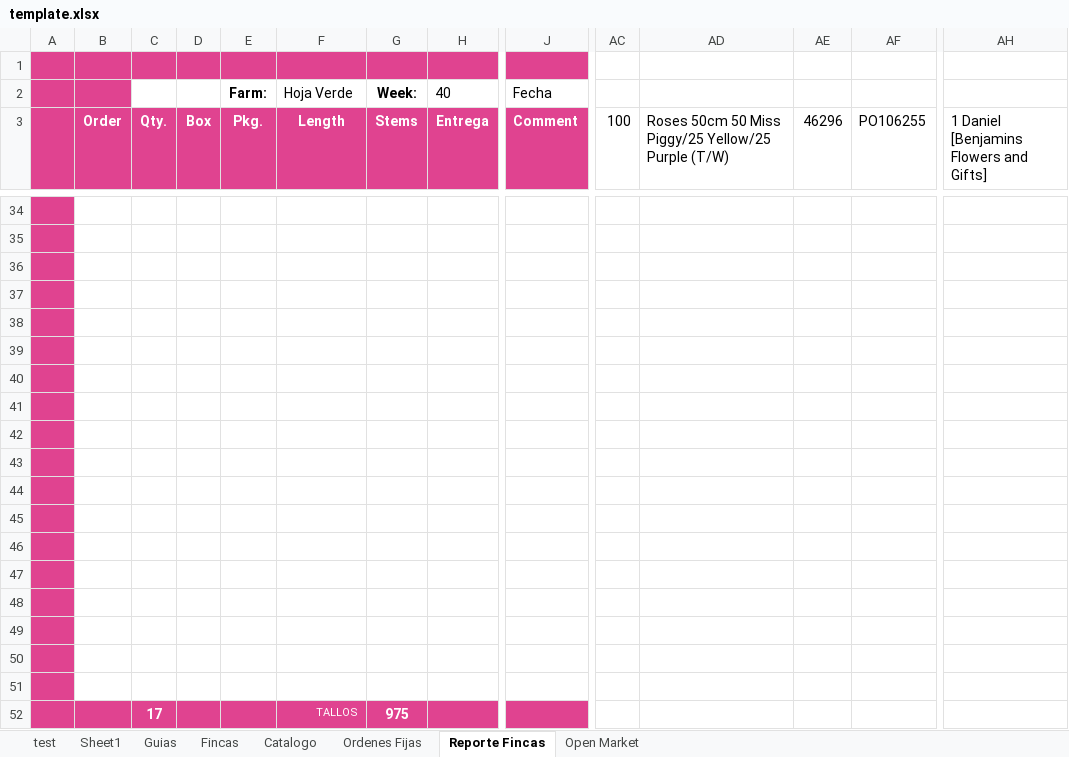
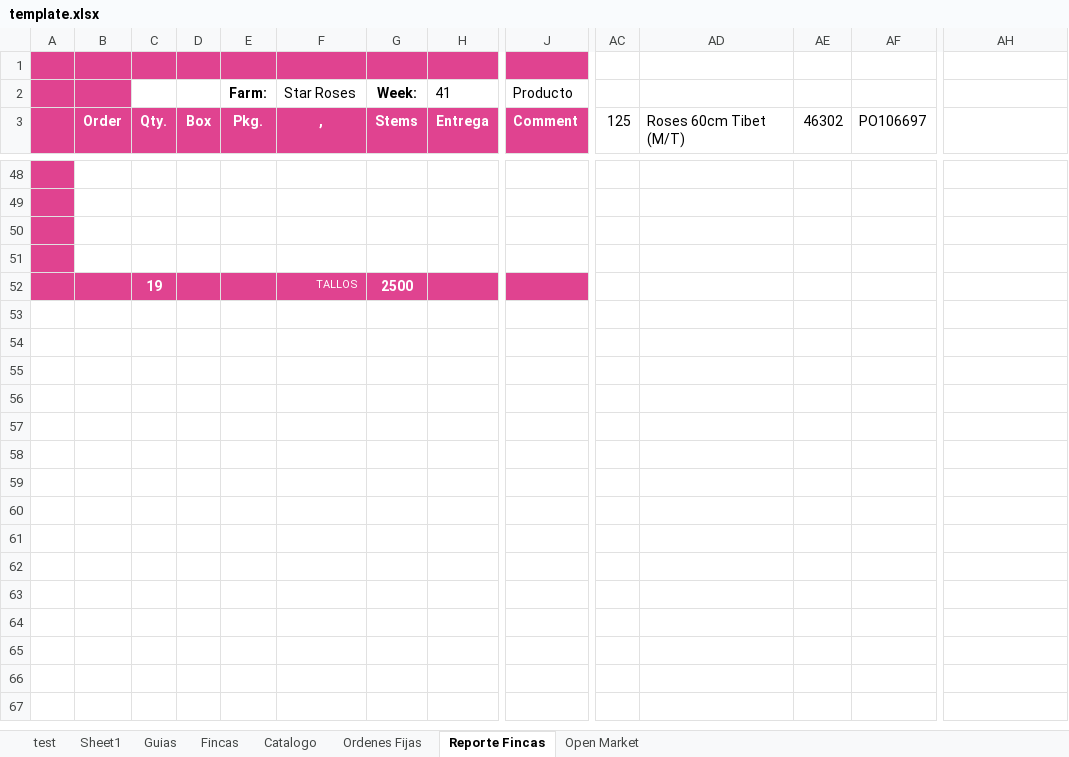
Before and after one commit to eltorga/cosmos, an Excel workbook: aumento/template.xlsx, sheet Reporte Fincas, drawn as a sheet; only a part is shown, gaps mark what is left out; values as stored, in another font and other column widths than the file's, no borders; removed rows and columns are numbered as before the commit, all else as after; rows hold the shown columns only; the diff covers the shown part only; the diff names each change by its address in the sheet, - before the commit and + after, or states it on an @@ line.

```diff
--- a/aumento/template.xlsx (sheet Reporte Fincas)
+++ b/aumento/template.xlsx (sheet Reporte Fincas)
-F2 (,): Hoja Verde
+F2 (,): Star Roses
-H2 (Entrega): 40
+H2 (Entrega): 41
-J2 (Comment): Fecha
+J2 (Comment): Producto
-F3: Length
+F3: ,
-AC3: 100
+AC3: 125
-AD3: Roses 50cm 50 Miss Piggy/25 Yellow/25 Purple (T/W)
+AD3: Roses 60cm Tibet (M/T)
-AE3: 46296
+AE3: 46302
-AF3: PO106255
+AF3: PO106697
-AH3: 1 Daniel [Benjamins Flowers and Gifts]
+AH3: (empty)
-B52:J52 fill: none
+B52:J52 fill: #E04390
-row 52: (empty)
+row 52:  |  | 19 |  |  | TALLOS | 2500
-row 39: (empty)
-row 40: (empty)
-row 41: (empty)
-row 42: (empty)
-row 43: (empty)
-row 44: (empty)
-row 45: (empty)
-row 46: (empty)
-row 47: (empty)
-row 48: (empty)
-row 49: (empty)
-row 50: (empty)
-row 51: (empty)
-row 52:  |  | 17 |  |  | TALLOS | 975
```
Also changed, not shown: 19 added rows, 5 removed rows and cell formats elsewhere in this sheet, sheet test, sheet Catalogo, sheet Open Market, sheet Ordenes Fijas, sheet Guias, formulas that keep their value.
